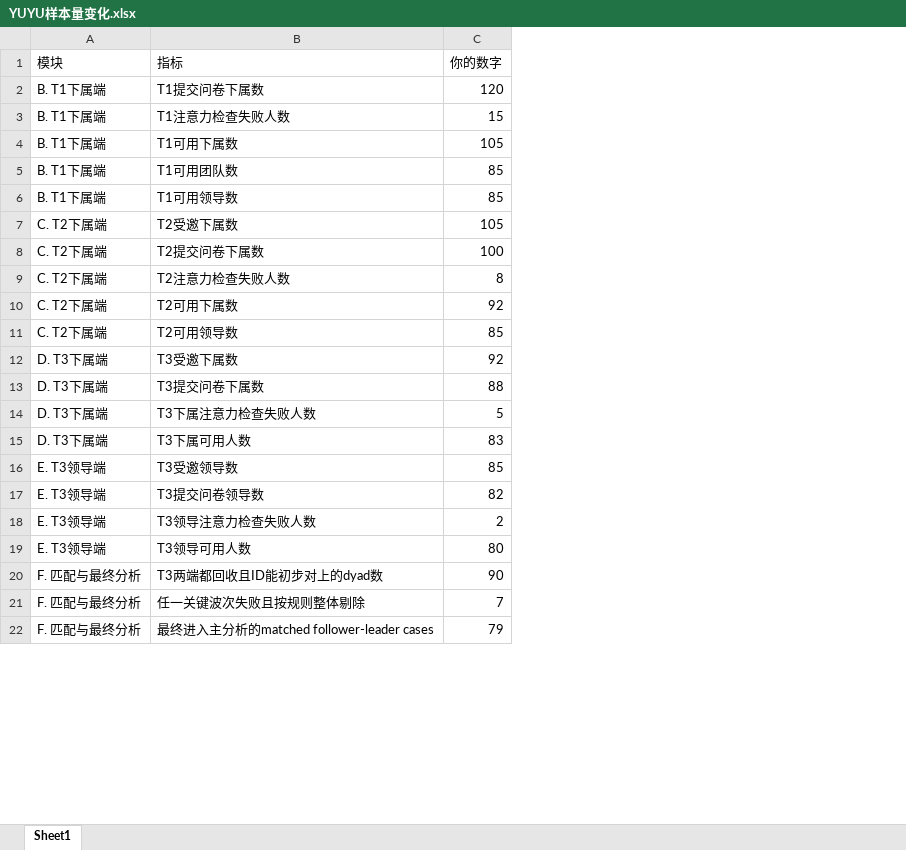
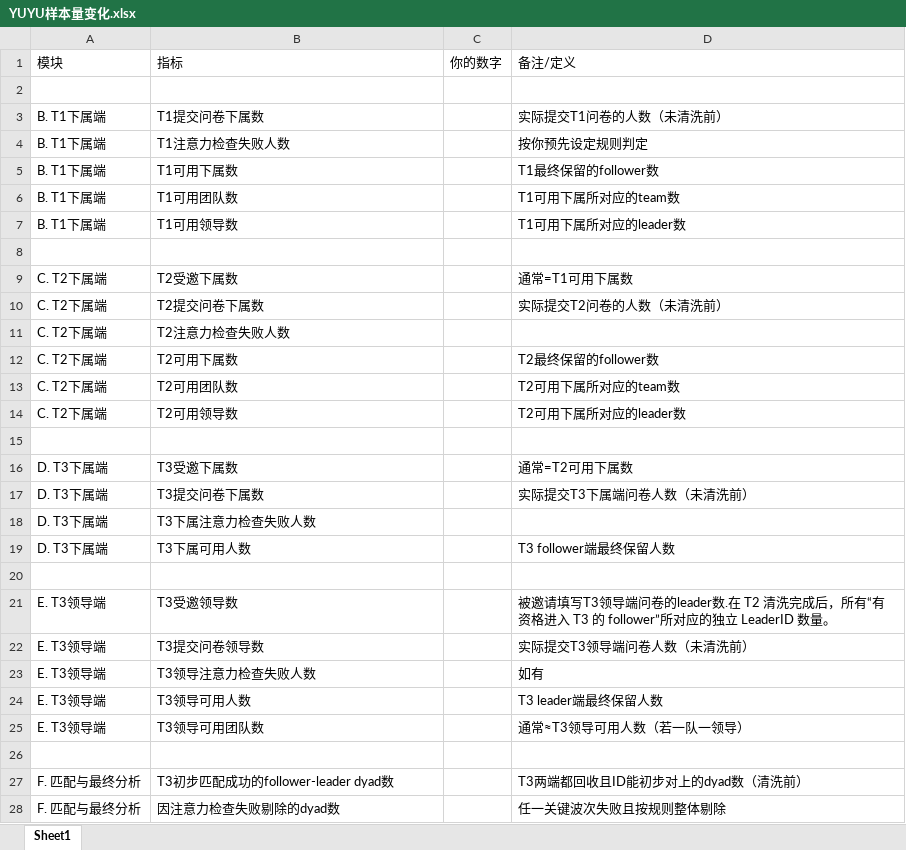
Before and after one commit to chenkai66/leader_survey_-, an Excel workbook: 第一轮结果后客户反馈/YUYU样本量变化.xlsx, sheet Sheet1, drawn as a sheet; only a part is shown; values as stored, in another font and other column widths than the file's, no cell formats; removed rows and columns are numbered as before the commit, all else as after; the diff covers the shown part only; the diff names each change by its address in the sheet, - before the commit and + after, or states it on an @@ line.

```diff
--- a/第一轮结果后客户反馈/YUYU样本量变化.xlsx (sheet Sheet1)
+++ b/第一轮结果后客户反馈/YUYU样本量变化.xlsx (sheet Sheet1)
+column D (备注/定义), rows 3-7: 实际提交T1问卷的人数（未清洗前） | 按你预先设定规则判定 | T1最终保留的follower数 | T1可用下属所对应的team数 | T1可用下属所对应的leader数; rows 9-12: 通常=T1可用下属数 | 实际提交T2问卷的人数（未清洗前） |  | T2最终保留的follower数; row 14: T2可用下属所对应的leader数; rows 16-19: 通常=T2可用下属数 | 实际提交T3下属端问卷人数（未清洗前） |  | T3 follower端最终保留人数; rows 21-24: 被邀请填写T3领导端问卷的leader数.在 T2 清洗完成后，所有“有资格进入 T3 的 follower”所对应的独立 LeaderID 数量。 | 实际提交T3领导端问卷人数（未清洗前） | 如有 | T3 leader端最终保留人数
+row 2: (empty)
-C3 (你的数字): 120
+C3 (你的数字): (empty)
-C4 (你的数字): 15
+C4 (你的数字): (empty)
-C5 (你的数字): 105
+C5 (你的数字): (empty)
-C6:C7 (你的数字): 85
+C6:C7 (你的数字): (empty)
+row 8: (empty)
-C9 (你的数字): 105
+C9 (你的数字): (empty)
-C10 (你的数字): 100
+C10 (你的数字): (empty)
-C11 (你的数字): 8
+C11 (你的数字): (empty)
-C12 (你的数字): 92
+C12 (你的数字): (empty)
+row 13: C. T2下属端 | T2可用团队数 |  | T2可用下属所对应的team数
-C14 (你的数字): 85
+C14 (你的数字): (empty)
+row 15: (empty)
-C16 (你的数字): 92
+C16 (你的数字): (empty)
-C17 (你的数字): 88
+C17 (你的数字): (empty)
-C18 (你的数字): 5
+C18 (你的数字): (empty)
-C19 (你的数字): 83
+C19 (你的数字): (empty)
+row 20: (empty)
-C21 (你的数字): 85
+C21 (你的数字): (empty)
-C22 (你的数字): 82
+C22 (你的数字): (empty)
-C23 (你的数字): 2
+C23 (你的数字): (empty)
-C24 (你的数字): 80
+C24 (你的数字): (empty)
-row 20: F. 匹配与最终分析 | T3两端都回收且ID能初步对上的dyad数 | 90
-row 21: F. 匹配与最终分析 | 任一关键波次失败且按规则整体剔除 | 7
+row 25: E. T3领导端 | T3领导可用团队数 |  | 通常≈T3领导可用人数（若一队一领导）
-row 26: F. 匹配与最终分析 | 最终进入主分析的matched follower-leader cases | 79
+row 26: (empty)
+row 27: F. 匹配与最终分析 | T3初步匹配成功的follower-leader dyad数 |  | T3两端都回收且ID能初步对上的dyad数（清洗前）
+row 28: F. 匹配与最终分析 | 因注意力检查失败剔除的dyad数 |  | 任一关键波次失败且按规则整体剔除
```
Also changed, not shown: 3 added rows, 1 removed row and 3 edited cells elsewhere in this sheet, cell formats, 第一轮结果后客户反馈/ICC空模型.xlsx, 第一轮结果后客户反馈/Model1.xlsx, 3 other files.
